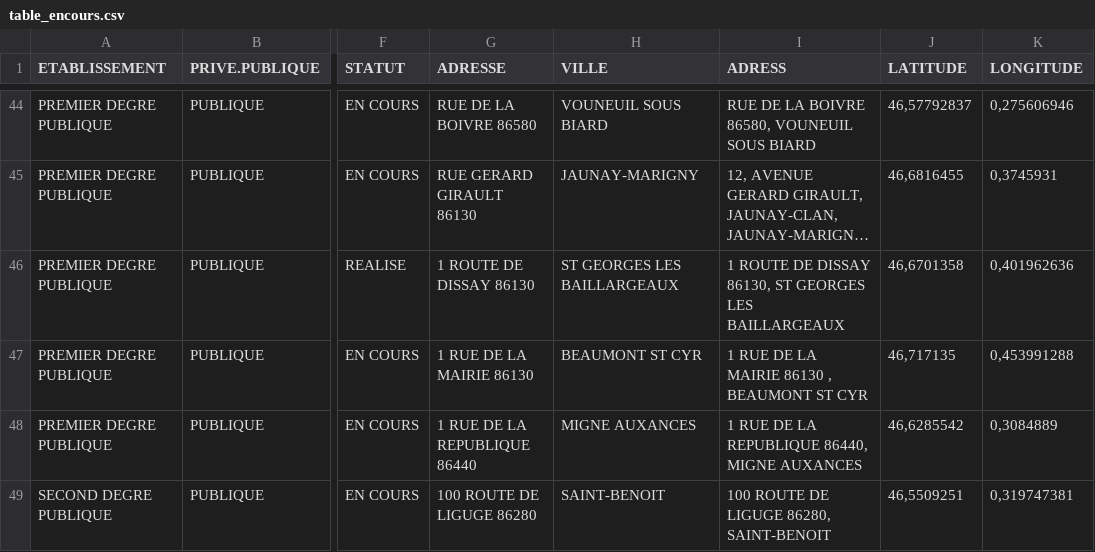
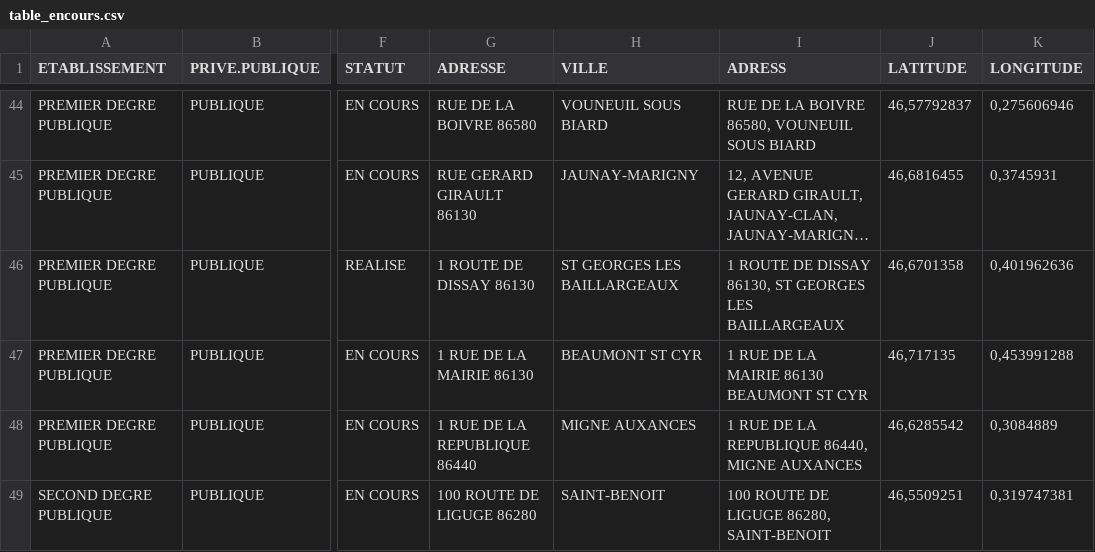
Before and after one commit to orKsGP/TNE, a CSV file: table_encours.csv, drawn as a sheet; only a part is shown, gaps mark what is left out; long unchanged cells end in …; the diff names each change by its address in the sheet, - before the commit and + after, or states it on an @@ line.

Commit message:
Update table_encours.csv
Mise à jour 07/11/25

```diff
--- a/table_encours.csv
+++ b/table_encours.csv
-I47 (ADRESS): 1 RUE DE LA MAIRIE 86130 , BEAUMONT ST CYR
+I47 (ADRESS): 1 RUE DE LA MAIRIE 86130 BEAUMONT ST CYR
```
